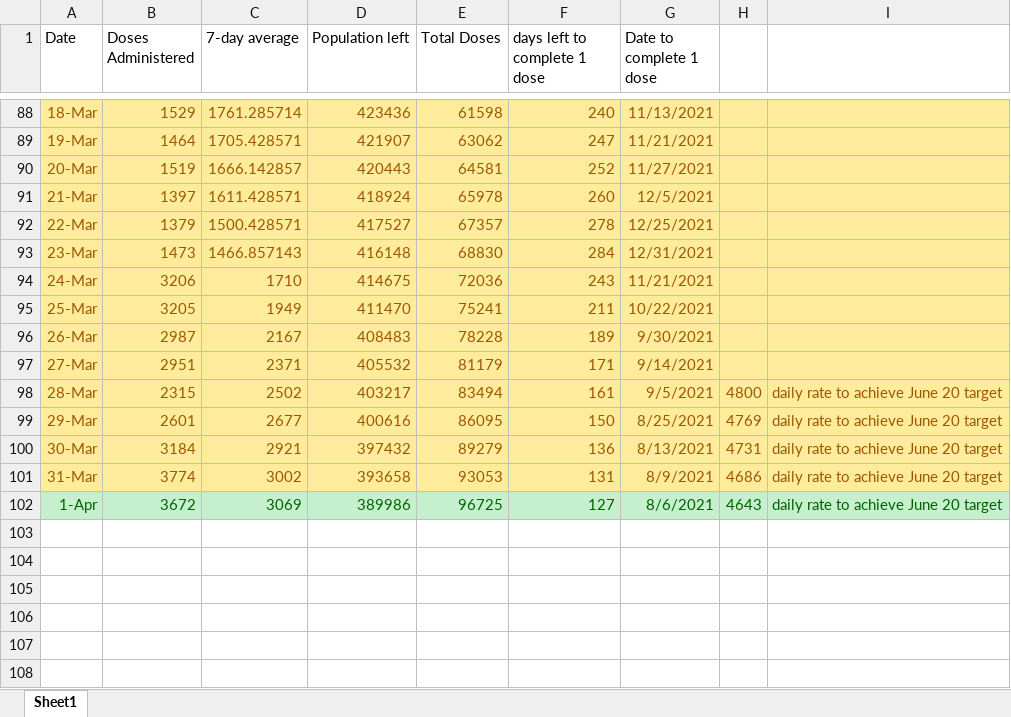
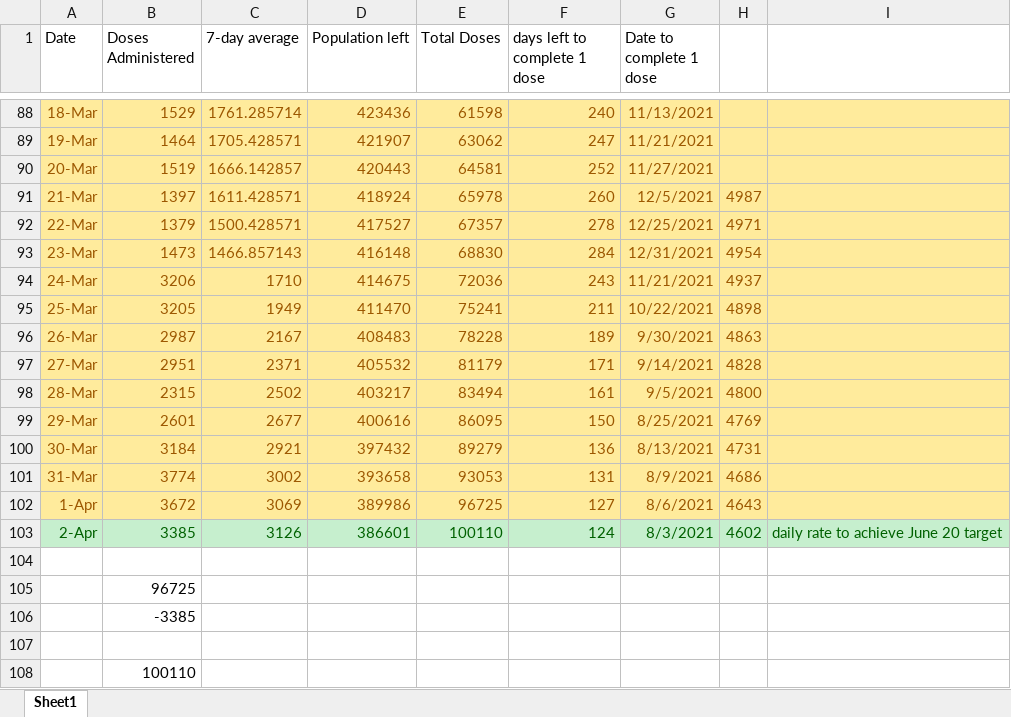
Before and after one commit to NoahCornish/durhamregionCOVID-19, an Excel workbook: durham_daily_vaccinations.xlsx, sheet Sheet1, drawn as a sheet; only a part is shown, gaps mark what is left out; values as stored, in another font and other column widths than the file's, no borders; the diff names each change by its address in the sheet, - before the commit and + after, or states it on an @@ line.

```diff
--- a/durham_daily_vaccinations.xlsx (sheet Sheet1)
+++ b/durham_daily_vaccinations.xlsx (sheet Sheet1)
-H91: (empty)
+H91: 4987
-H92: (empty)
+H92: 4971
-H93: (empty)
+H93: 4954
-H94: (empty)
+H94: 4937
-H95: (empty)
+H95: 4898
-H96: (empty)
+H96: 4863
-H97: (empty)
+H97: 4828
-I98:I102: daily rate to achieve June 20 target
+I98:I102: (empty)
-A102:I102 fill: #C6EFCE
+A102:I102 fill: #FFEB9C
-A102:H102 text colour: #006100
+A102:H102 text colour: #9C5700
+row 103: 2-Apr | 3385 | 3126 | 386601 | 100110 | 124 | 8/3/2021 | 4602 | daily rate to achieve June 20 target
+row 104: (empty)
+row 105:  | 96725
+row 106:  | -3385
+row 107: (empty)
+row 108:  | 100110
```
Also changed, not shown: durham_daily_cases.xlsx, 1 other file.
